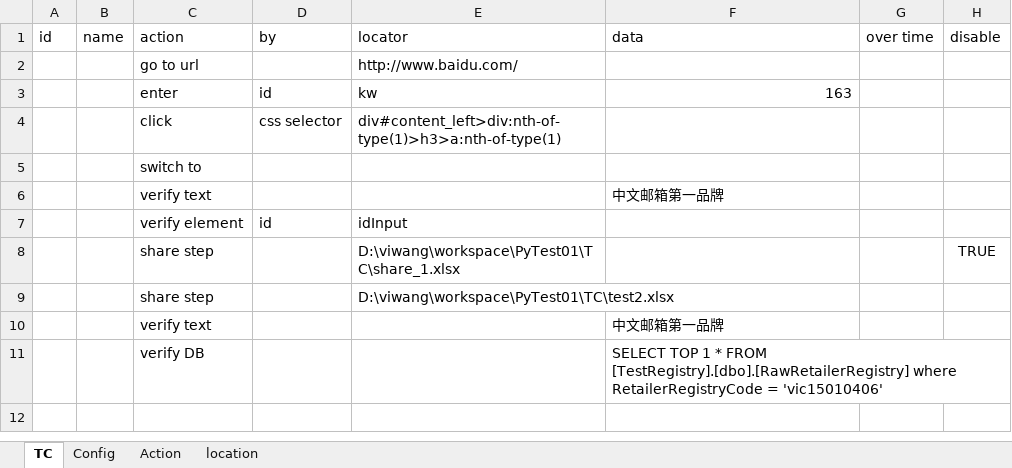
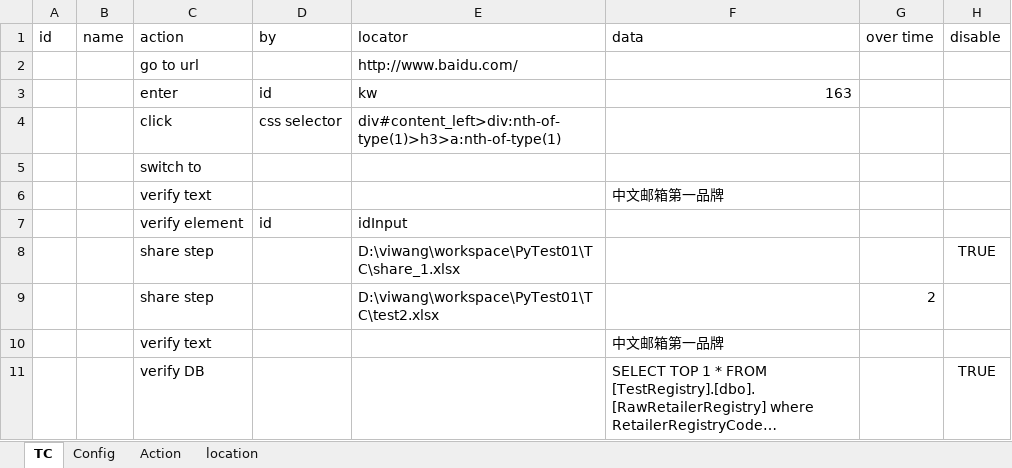
Before and after one commit to superwx1985/PyTest01, an Excel workbook: TC/test.xlsx, sheet TC, drawn as a sheet; long unchanged cells end in …; values as stored, in another font and other column widths than the file's, no borders; the diff names each change by its address in the sheet, - before the commit and + after, or states it on an @@ line.

```diff
--- a/TC/test.xlsx (sheet TC)
+++ b/TC/test.xlsx (sheet TC)
-G9 (over time): (empty)
+G9 (over time): 2
-H11 (disable): (empty)
+H11 (disable): TRUE
```
Also changed, not shown: TC/test2.xlsx, 8 other files.
